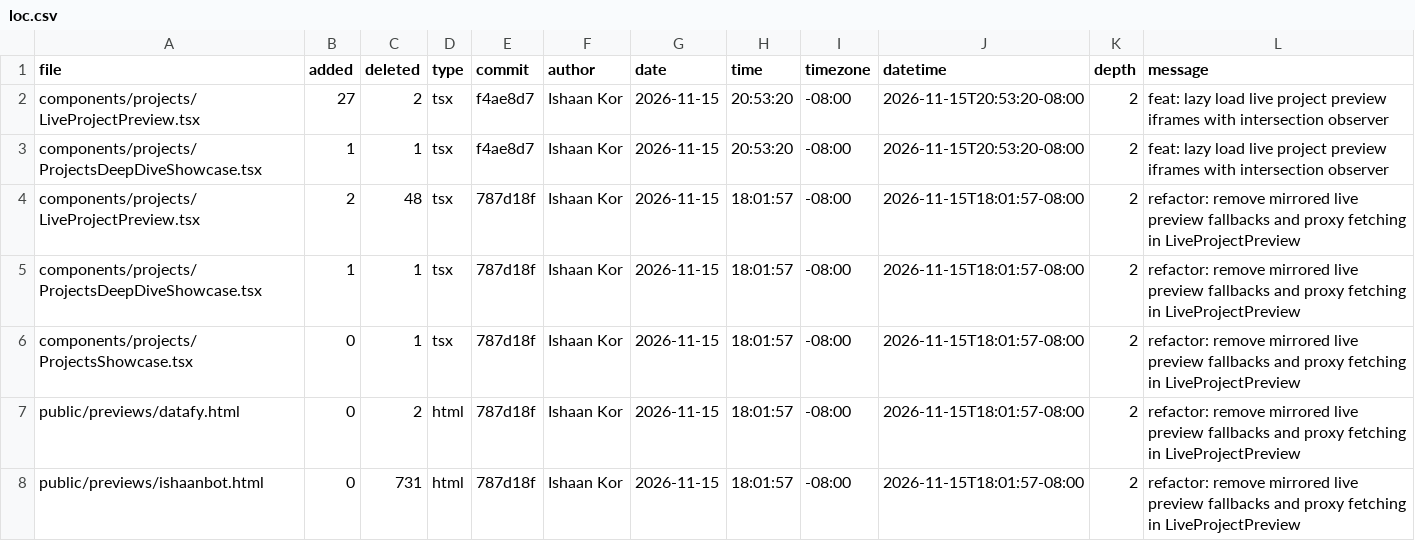
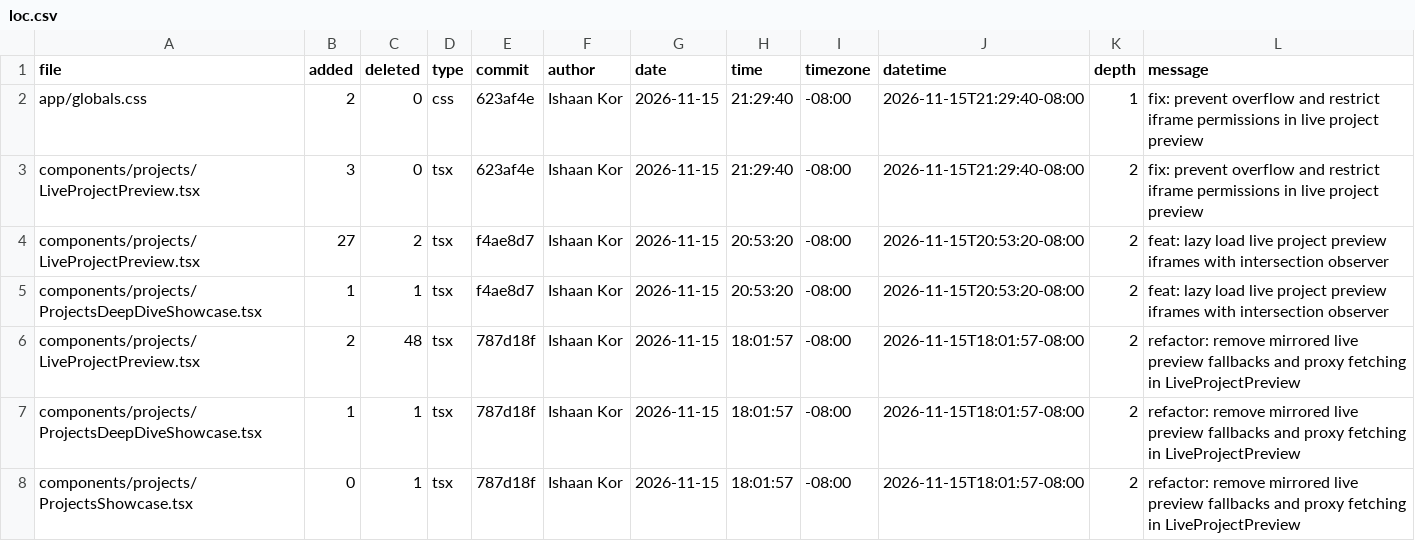
Before and after one commit to ishaankor/my-data-science-portfolio, a CSV file: public/loc.csv, drawn as a sheet; only a part is shown; the shorter side is filled out with more unchanged rows; the diff names each change by its address in the sheet, - before the commit and + after, or states it on an @@ line.

```diff
--- a/public/loc.csv
+++ b/public/loc.csv
+row 2: app/globals.css | 2 | 0 | css | 623af4e | Ishaan Kor | 2026-11-15 | 21:29:40 | -08:00 | 2026-11-15T21:29:40-08:00 | 1 | fix: prevent overflow and restrict iframe permissions in live project preview
+row 3: components/projects/LiveProjectPreview.tsx | 3 | 0 | tsx | 623af4e | Ishaan Kor | 2026-11-15 | 21:29:40 | -08:00 | 2026-11-15T21:29:40-08:00 | 2 | fix: prevent overflow and restrict iframe permissions in live project preview
```
Also changed, not shown: meta/loc.csv, 2 other files.
